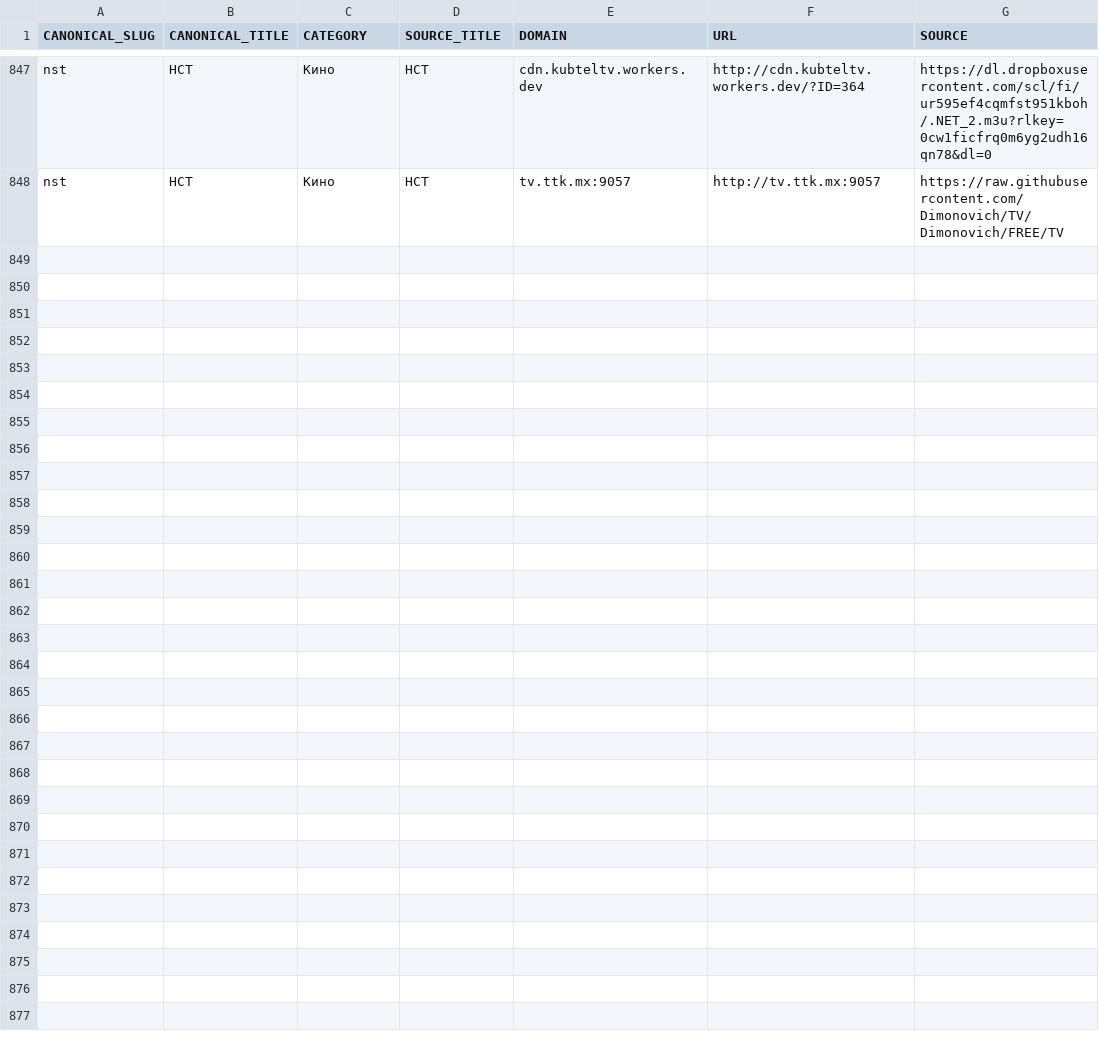
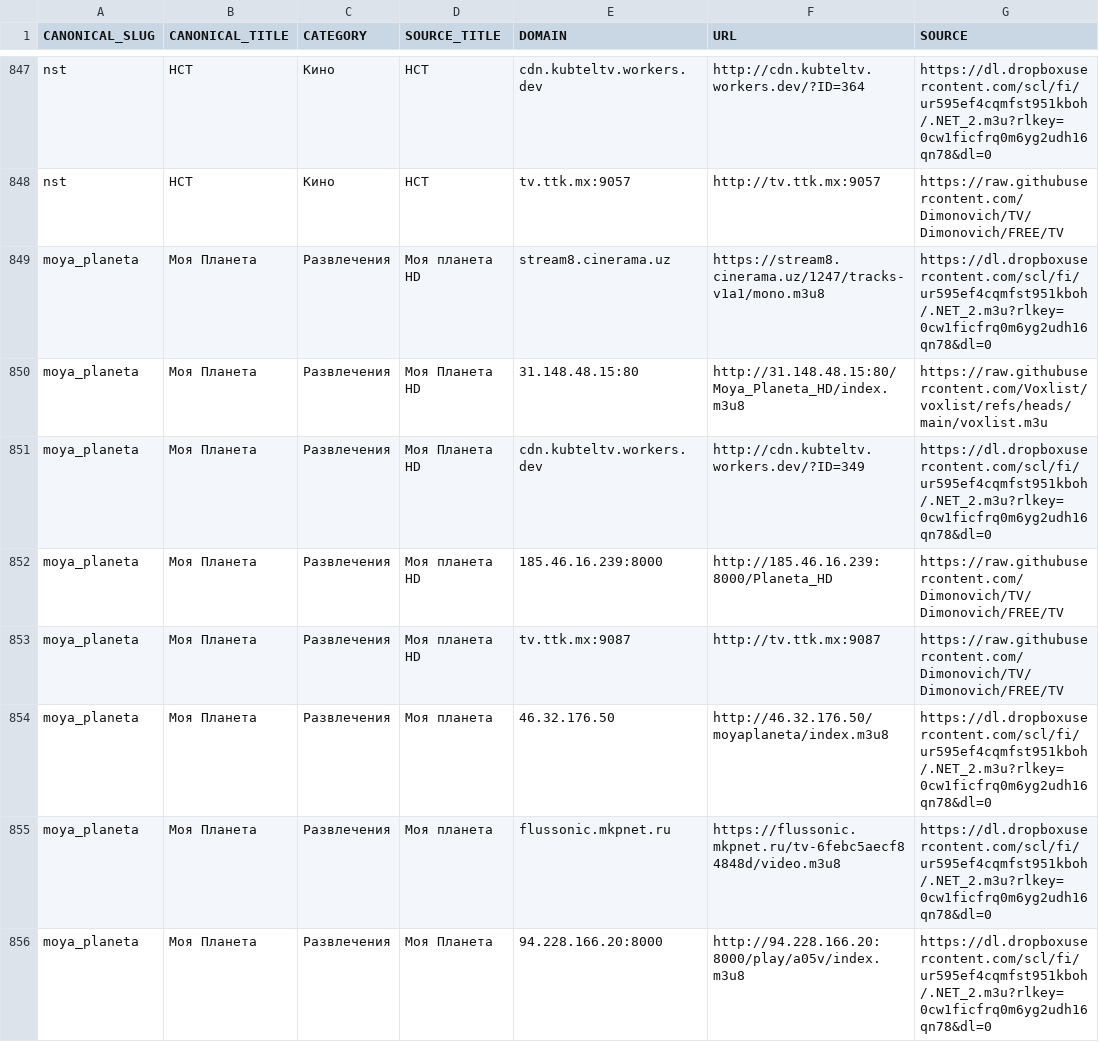
Before and after one commit to Commodo163/sys-cache-7c91, a TSV file: data/tvbox_canonical_report.tsv, drawn as a sheet; only a part is shown, gaps mark what is left out; the diff covers the shown part only.

Commit message:
Update data

```diff
--- a/data/tvbox_canonical_report.tsv
+++ b/data/tvbox_canonical_report.tsv
@@ -848 +848,9 @@ nst	НСТ	Кино	НСТ	cdn.kubteltv.workers.dev	http://cdn.kubteltv.workers.
 nst	НСТ	Кино	НСТ	tv.ttk.mx:9057	http://tv.ttk.mx:9057	https://raw.githubusercontent.com/Dimonovich/TV/Dimonovich/FREE/TV
+moya_planeta	Моя Планета	Развлечения	Моя планета HD	stream8.cinerama.uz	https://stream8.cinerama.uz/1247/tracks-v1a1/mono.m3u8	https://dl.dropboxusercontent.com/scl/fi/ur595ef4cqmfst951kboh/.NET_2.m3u?rlkey=0cw1ficfrq0m6yg2udh16qn78&dl=0
+moya_planeta	Моя Планета	Развлечения	Моя Планета HD	31.148.48.15:80	http://31.148.48.15:80/Moya_Planeta_HD/index.m3u8	https://raw.githubusercontent.com/Voxlist/voxlist/refs/heads/main/voxlist.m3u
+moya_planeta	Моя Планета	Развлечения	Моя Планета HD	cdn.kubteltv.workers.dev	http://cdn.kubteltv.workers.dev/?ID=349	https://dl.dropboxusercontent.com/scl/fi/ur595ef4cqmfst951kboh/.NET_2.m3u?rlkey=0cw1ficfrq0m6yg2udh16qn78&dl=0
+moya_planeta	Моя Планета	Развлечения	Моя планета HD	185.46.16.239:8000	http://185.46.16.239:8000/Planeta_HD	https://raw.githubusercontent.com/Dimonovich/TV/Dimonovich/FREE/TV
+moya_planeta	Моя Планета	Развлечения	Моя планета HD	tv.ttk.mx:9087	http://tv.ttk.mx:9087	https://raw.githubusercontent.com/Dimonovich/TV/Dimonovich/FREE/TV
+moya_planeta	Моя Планета	Развлечения	Моя планета	46.32.176.50	http://46.32.176.50/moyaplaneta/index.m3u8	https://dl.dropboxusercontent.com/scl/fi/ur595ef4cqmfst951kboh/.NET_2.m3u?rlkey=0cw1ficfrq0m6yg2udh16qn78&dl=0
+moya_planeta	Моя Планета	Развлечения	Моя планета	flussonic.mkpnet.ru	https://flussonic.mkpnet.ru/tv-6febc5aecf84848d/video.m3u8	https://dl.dropboxusercontent.com/scl/fi/ur595ef4cqmfst951kboh/.NET_2.m3u?rlkey=0cw1ficfrq0m6yg2udh16qn78&dl=0
+moya_planeta	Моя Планета	Развлечения	Моя Планета	94.228.166.20:8000	http://94.228.166.20:8000/play/a05v/index.m3u8	https://dl.dropboxusercontent.com/scl/fi/ur595ef4cqmfst951kboh/.NET_2.m3u?rlkey=0cw1ficfrq0m6yg2udh16qn78&dl=0
```
Also changed, not shown: 8 added rows elsewhere in this file, data/tvbox_canonical_lime_priority_report.tsv, 3 other files.
